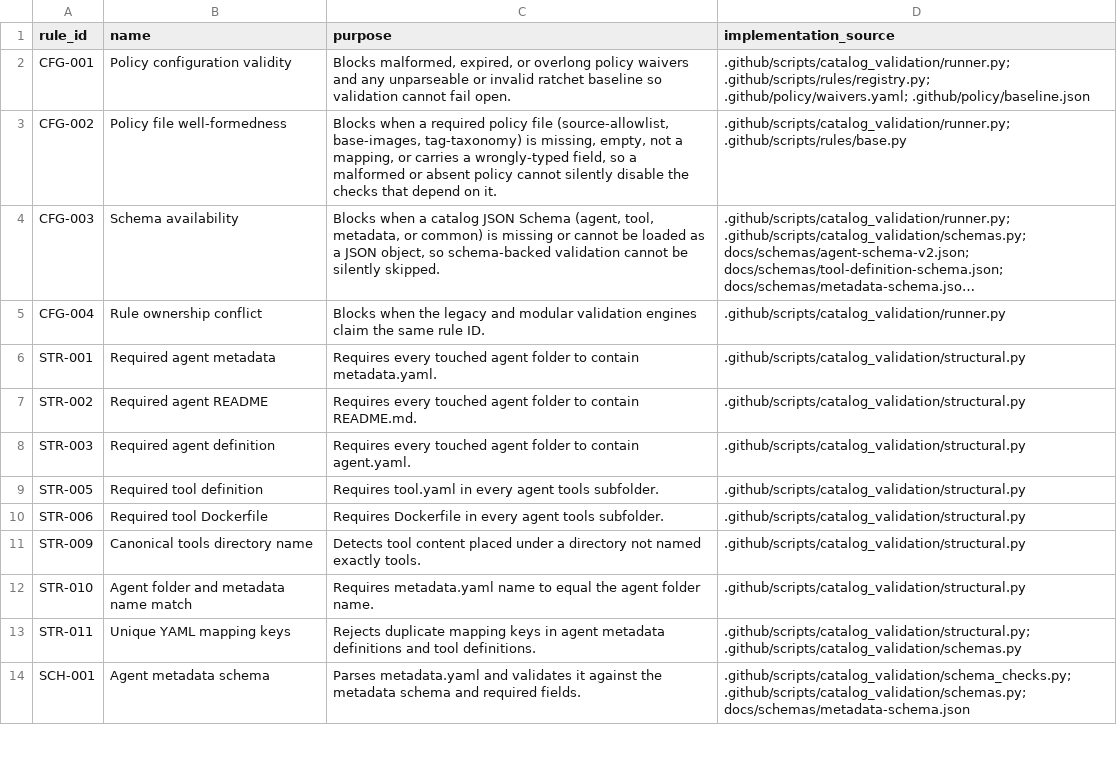
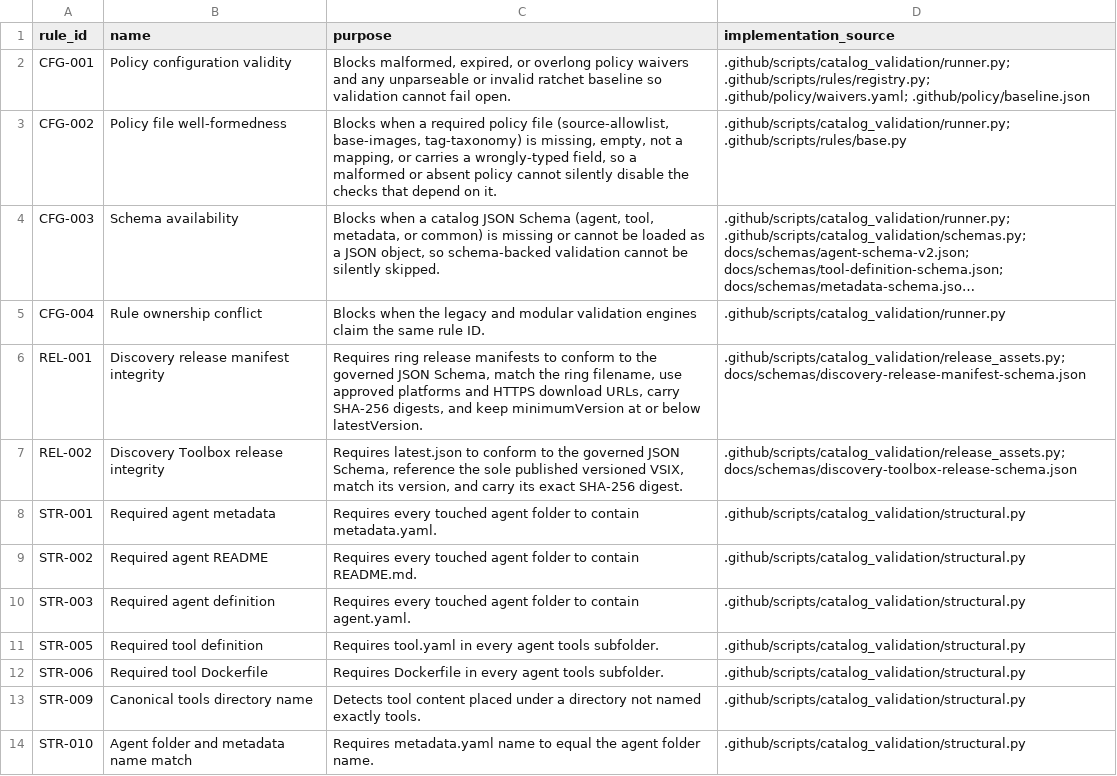
Before and after one commit to microsoft/discovery, a CSV file: docs/validation-rules.csv, drawn as a sheet; only a part is shown; the shorter side is filled out with more unchanged rows; long unchanged cells end in …; the diff names each change by its address in the sheet, - before the commit and + after, or states it on an @@ line.

```diff
--- a/docs/validation-rules.csv
+++ b/docs/validation-rules.csv
+row 6: REL-001 | Discovery release manifest integrity | Requires ring release manifests to conform to the governed JSON Schema, match the ring filename, use approved platforms and HTTPS download URLs, carry SHA-256 digests, and keep minimumVersion at or below latestVersion. | .github/scripts/catalog_validation/release_assets.py; docs/schemas/discovery-release-manifest-schema.json
+row 7: REL-002 | Discovery Toolbox release integrity | Requires latest.json to conform to the governed JSON Schema, reference the sole published versioned VSIX, match its version, and carry its exact SHA-256 digest. | .github/scripts/catalog_validation/release_assets.py; docs/schemas/discovery-toolbox-release-schema.json
```
Also changed, not shown: 14 other files.
